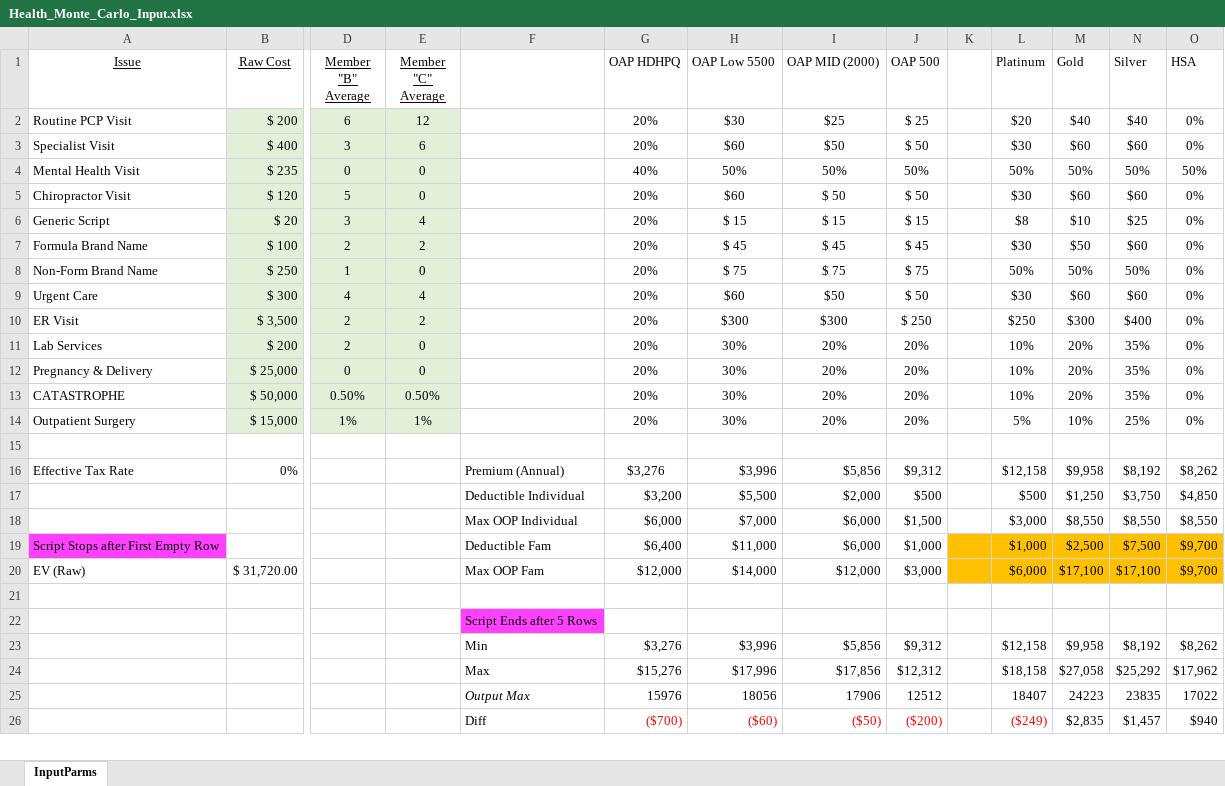
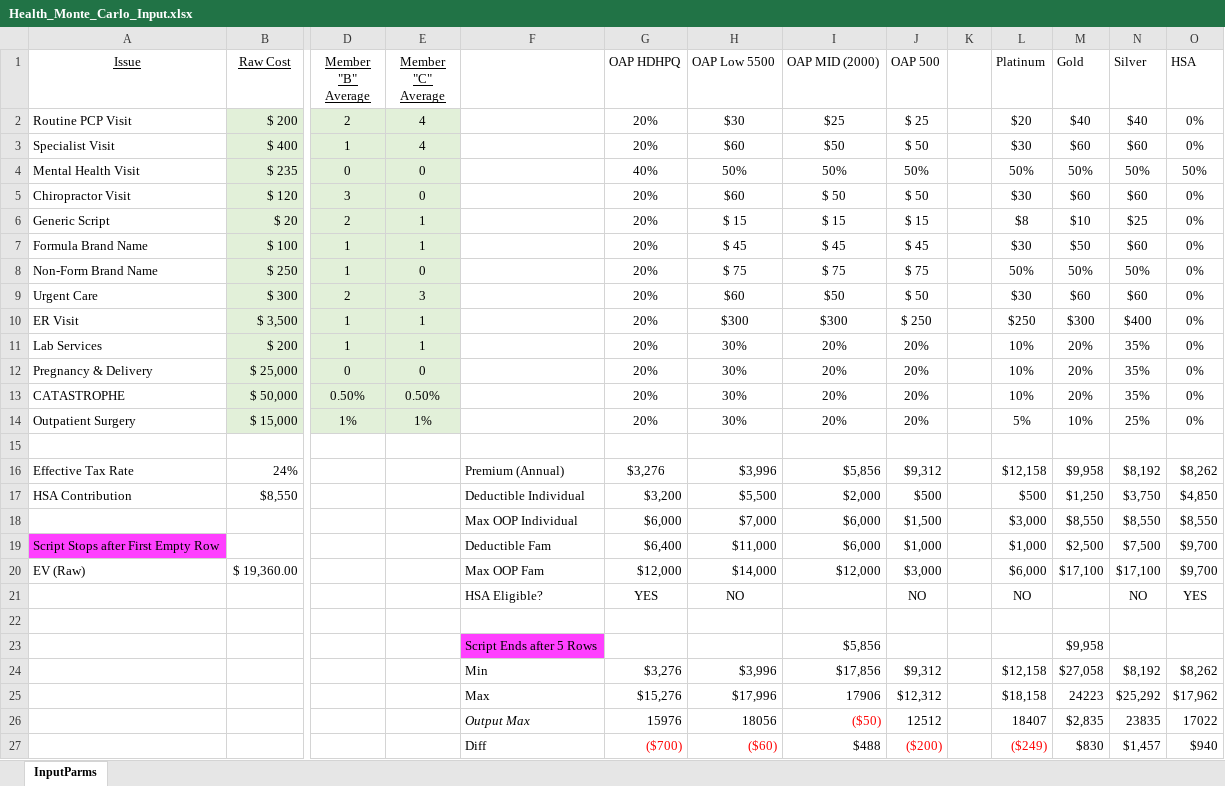
Before and after one commit to rdwr3r/Health_Insurance_Sim, an Excel workbook: Health_Monte_Carlo_Input.xlsx, sheet InputParms, drawn as a sheet; only a part is shown, gaps mark what is left out; values as stored, in another font and other column widths than the file's, no borders; removed rows and columns are numbered as before the commit, all else as after; rows hold the shown columns only; the diff covers the shown part only; the diff names each change by its address in the sheet, - before the commit and + after, or states it on an @@ line.

```diff
--- a/Health_Monte_Carlo_Input.xlsx (sheet InputParms)
+++ b/Health_Monte_Carlo_Input.xlsx (sheet InputParms)
-D2 (Member "B" Average): 6
+D2 (Member "B" Average): 2
-E2 (Member "C" Average): 12
+E2 (Member "C" Average): 4
-D3 (Member "B" Average): 3
+D3 (Member "B" Average): 1
-E3 (Member "C" Average): 6
+E3 (Member "C" Average): 4
-D5 (Member "B" Average): 5
+D5 (Member "B" Average): 3
-D6 (Member "B" Average): 3
+D6 (Member "B" Average): 2
-E6 (Member "C" Average): 4
+E6 (Member "C" Average): 1
-D7 (Member "B" Average): 2
+D7 (Member "B" Average): 1
-E7 (Member "C" Average): 2
+E7 (Member "C" Average): 1
-D9 (Member "B" Average): 4
+D9 (Member "B" Average): 2
-E9 (Member "C" Average): 4
+E9 (Member "C" Average): 3
-D10:D11 (Member "B" Average): 2
+D10:D11 (Member "B" Average): 1
-E10 (Member "C" Average): 2
+E10 (Member "C" Average): 1
-E11 (Member "C" Average): 0
+E11 (Member "C" Average): 1
-B16 (Raw Cost): 0%
+B16 (Raw Cost): 24%
-A17 (Issue): (empty)
+A17 (Issue): HSA Contribution
-B17 (Raw Cost): (empty)
+B17 (Raw Cost): $8,550
-K19:O20 fill: #FFC000
+K19:O20 fill: none
-B20 (Raw Cost): $ 31,720.00
+B20 (Raw Cost): $ 19,360.00
+row 21:  |  |  |  | HSA Eligible? | YES | NO |  | NO |  | NO |  | NO | YES
-row 22:  |  |  |  | Script Ends after 5 Rows
+row 23:  |  |  |  | Script Ends after 5 Rows |  |  | $5,856 |  |  |  | $9,958
-I24 (OAP MID (2000)): $5,856
+I24 (OAP MID (2000)): $17,856
-M24 (Gold): $9,958
+M24 (Gold): $27,058
-I25 (OAP MID (2000)): $17,856
+I25 (OAP MID (2000)): 17906
-M25 (Gold): $27,058
+M25 (Gold): 24223
-I26 (OAP MID (2000)): 17906
+I26 (OAP MID (2000)): ($50)
-I26 text colour: black
+I26 text colour: #FF0000
-M26 (Gold): 24223
+M26 (Gold): $2,835
-I27 (OAP MID (2000)): ($50)
+I27 (OAP MID (2000)): $488
-I27 text colour: #FF0000
+I27 text colour: black
-M27 (Gold): $2,835
+M27 (Gold): $830
```
Also changed, not shown: 4 added rows, 4 removed rows, 16 edited cells and cell formats elsewhere in this sheet, formulas that keep their value, 2 other files.
